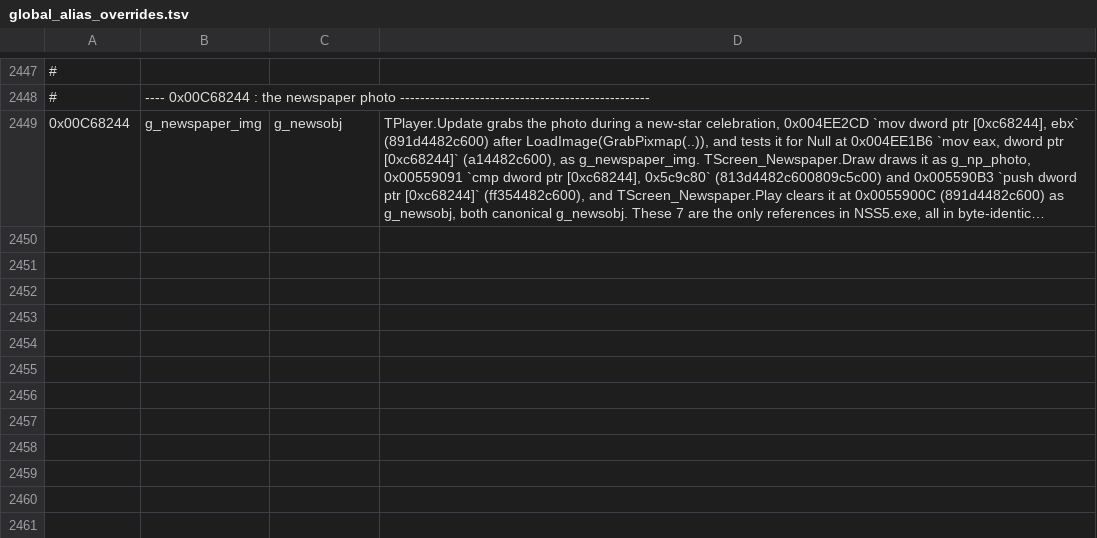
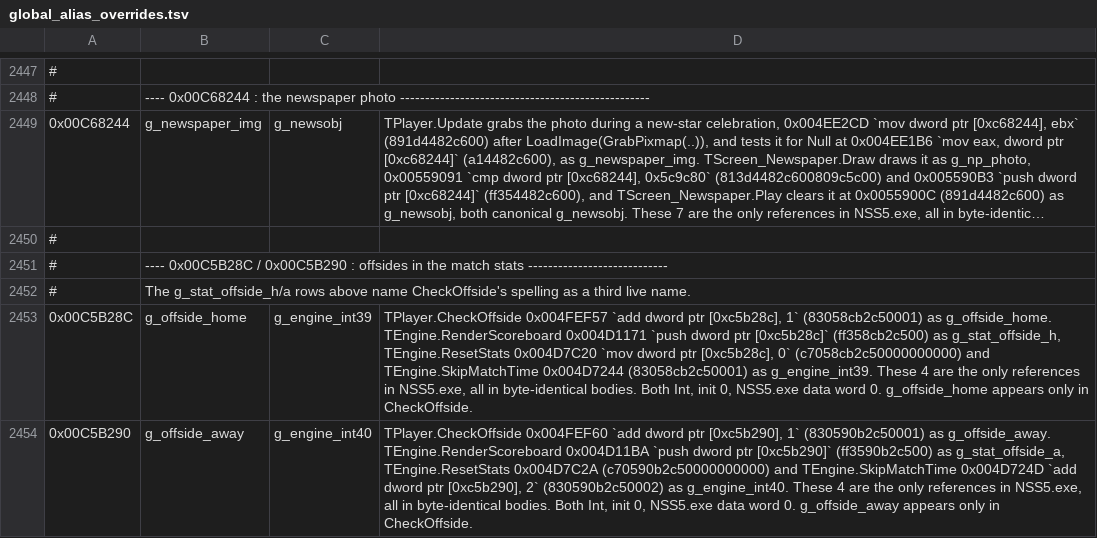
Before and after one commit to pr0sc0per9000/nss5-forge, a TSV file: extracted/global_alias_overrides.tsv, drawn as a sheet; only a part is shown, gaps mark what is left out; long unchanged cells end in …; the diff names each change by its address in the sheet, - before the commit and + after, or states it on an @@ line.

Commit message:
Count offsides in the match stats

```diff
--- a/extracted/global_alias_overrides.tsv
+++ b/extracted/global_alias_overrides.tsv
+row 2450: #
+row 2451: # | ---- 0x00C5B28C / 0x00C5B290 : offsides in the match stats ----------------------------
+row 2452: # | The g_stat_offside_h/a rows above name CheckOffside's spelling as a third live name.
+row 2453: 0x00C5B28C | g_offside_home | g_engine_int39 | TPlayer.CheckOffside 0x004FEF57 `add dword ptr [0xc5b28c], 1` (83058cb2c50001) as g_offside_home. TEngine.RenderScoreboard 0x004D1171 `push dword ptr [0xc5b28c]` (ff358cb2c500) as g_stat_offside_h, TEngine.ResetStats 0x004D7C20 `mov dword ptr [0xc5b28c], 0` (c7058cb2c50000000000) and TEngine.SkipMatchTime 0x004D7244 (83058cb2c50001) as g_engine_int39. These 4 are the only references in NSS5.exe, all in byte-identical bodies. Both Int, init 0, NSS5.exe data word 0. g_offside_home appears only in CheckOffside.
+row 2454: 0x00C5B290 | g_offside_away | g_engine_int40 | TPlayer.CheckOffside 0x004FEF60 `add dword ptr [0xc5b290], 1` (830590b2c50001) as g_offside_away. TEngine.RenderScoreboard 0x004D11BA `push dword ptr [0xc5b290]` (ff3590b2c500) as g_stat_offside_a, TEngine.ResetStats 0x004D7C2A (c70590b2c50000000000) and TEngine.SkipMatchTime 0x004D724D `add dword ptr [0xc5b290], 2` (830590b2c50002) as g_engine_int40. These 4 are the only references in NSS5.exe, all in byte-identical bodies. Both Int, init 0, NSS5.exe data word 0. g_offside_away appears only in CheckOffside.
```
